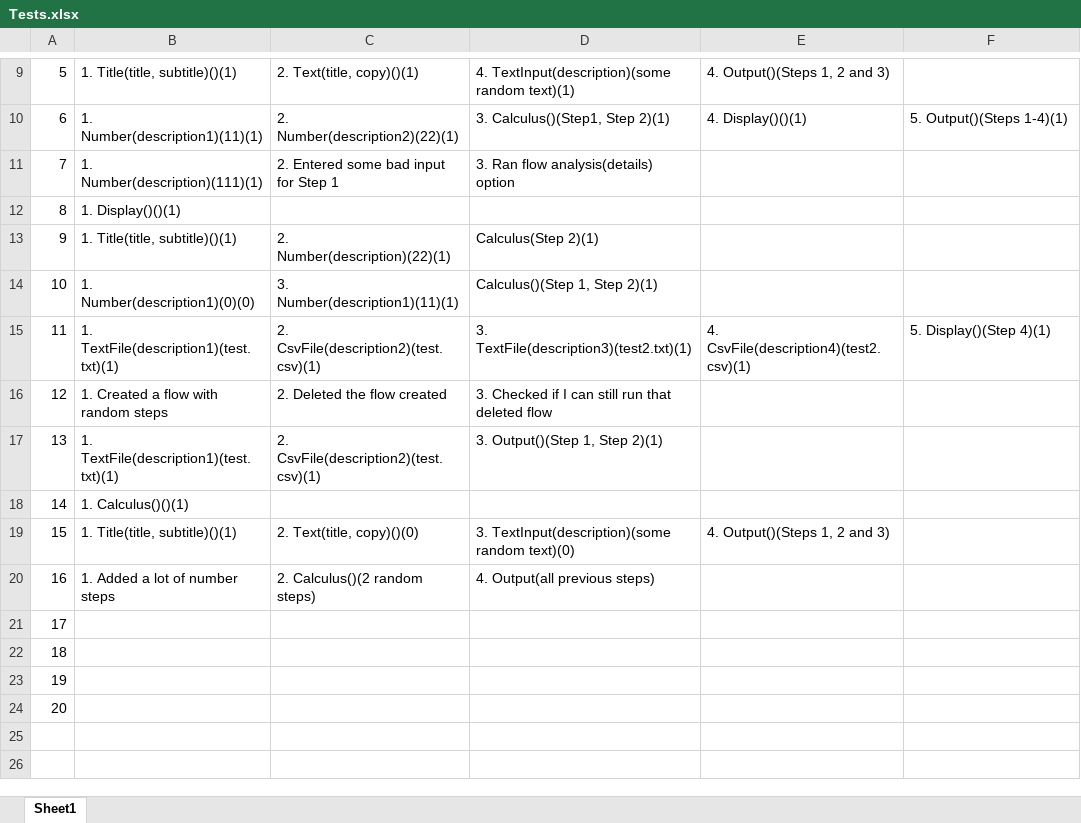
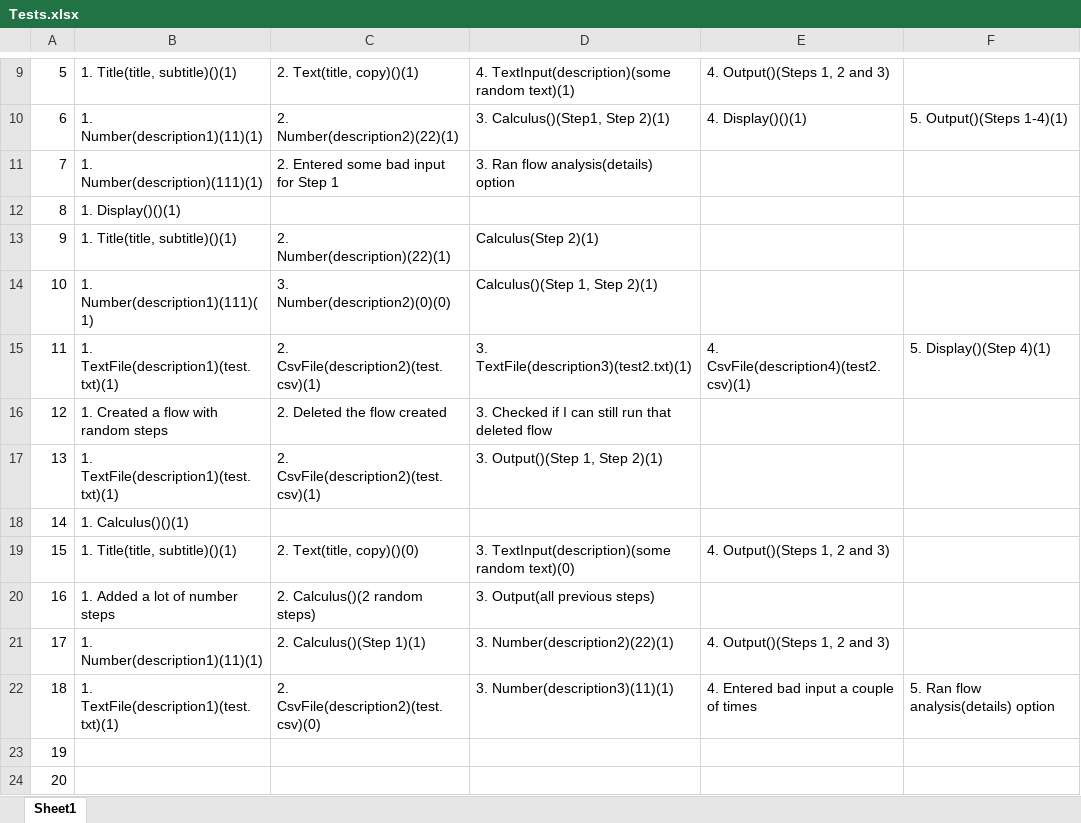
Before and after one commit to victorMoise/Flow-manager, an Excel workbook: project-manager/project-manager/Tests.xlsx, sheet Sheet1, drawn as a sheet; only a part is shown, gaps mark what is left out; values as stored, in another font and other column widths than the file's, no borders; the diff names each change by its address in the sheet, - before the commit and + after, or states it on an @@ line.

Commit message:
handle dividion by 0 and output step with no previous steps

```diff
--- a/project-manager/project-manager/Tests.xlsx (sheet Sheet1)
+++ b/project-manager/project-manager/Tests.xlsx (sheet Sheet1)
-B14: 1. Number(description1)(0)(0)
+B14: 1. Number(description1)(111)(1)
-C14: 3. Number(description1)(11)(1)
+C14: 3. Number(description2)(0)(0)
-D20: 4. Output(all previous steps)
+D20: 3. Output(all previous steps)
-B21: (empty)
+B21: 1. Number(description1)(11)(1)
-C21: (empty)
+C21: 2. Calculus()(Step 1)(1)
-D21: (empty)
+D21: 3. Number(description2)(22)(1)
-E21: (empty)
+E21: 4. Output()(Steps 1, 2 and 3)
-B22: (empty)
+B22: 1. TextFile(description1)(test.txt)(1)
-C22: (empty)
+C22: 2. CsvFile(description2)(test.csv)(0)
-D22: (empty)
+D22: 3. Number(description3)(11)(1)
-E22: (empty)
+E22: 4. Entered bad input a couple of times
-F22: (empty)
+F22: 5. Ran flow analysis(details) option
```
Also changed, not shown: 4 other files.
